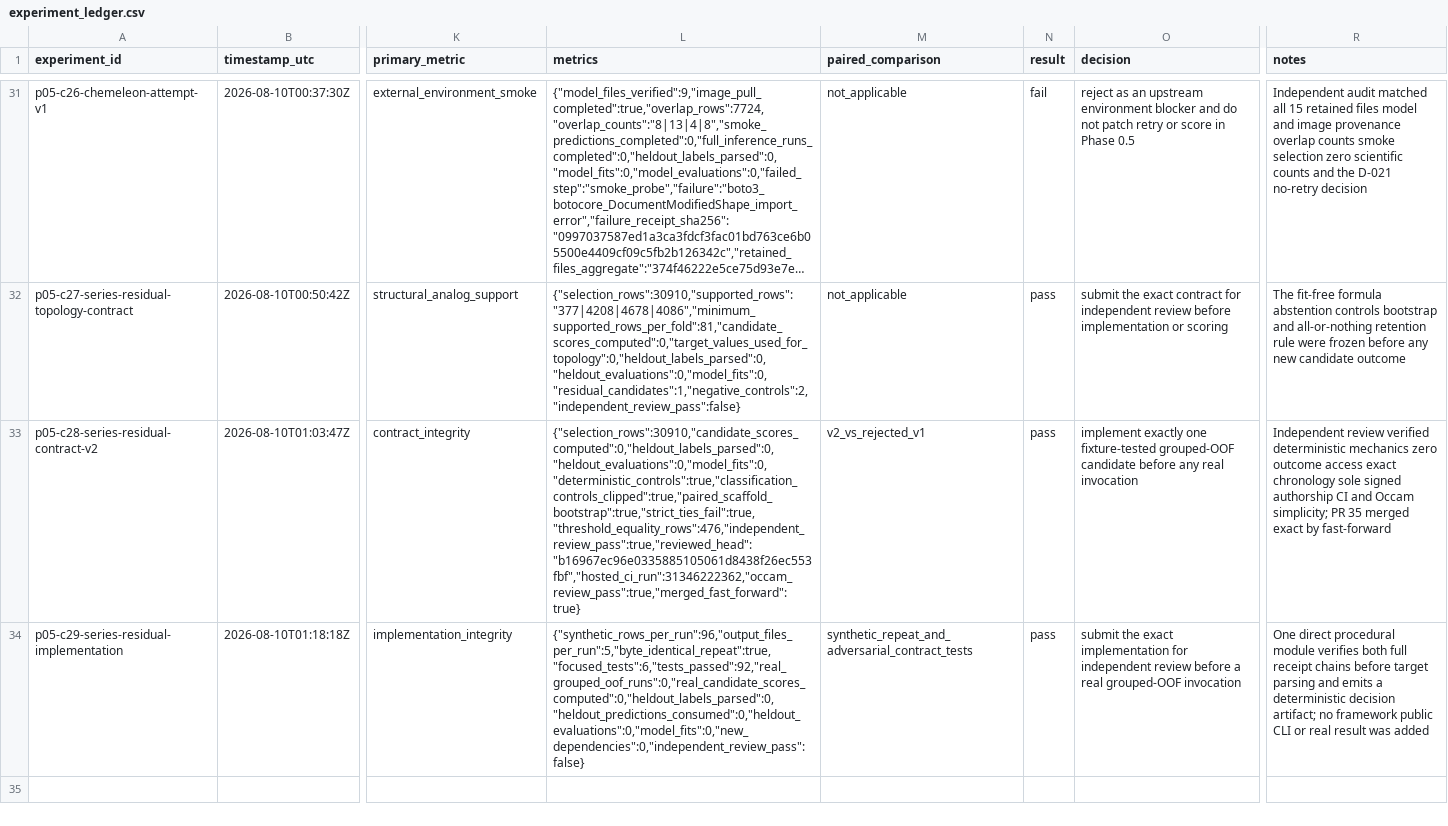
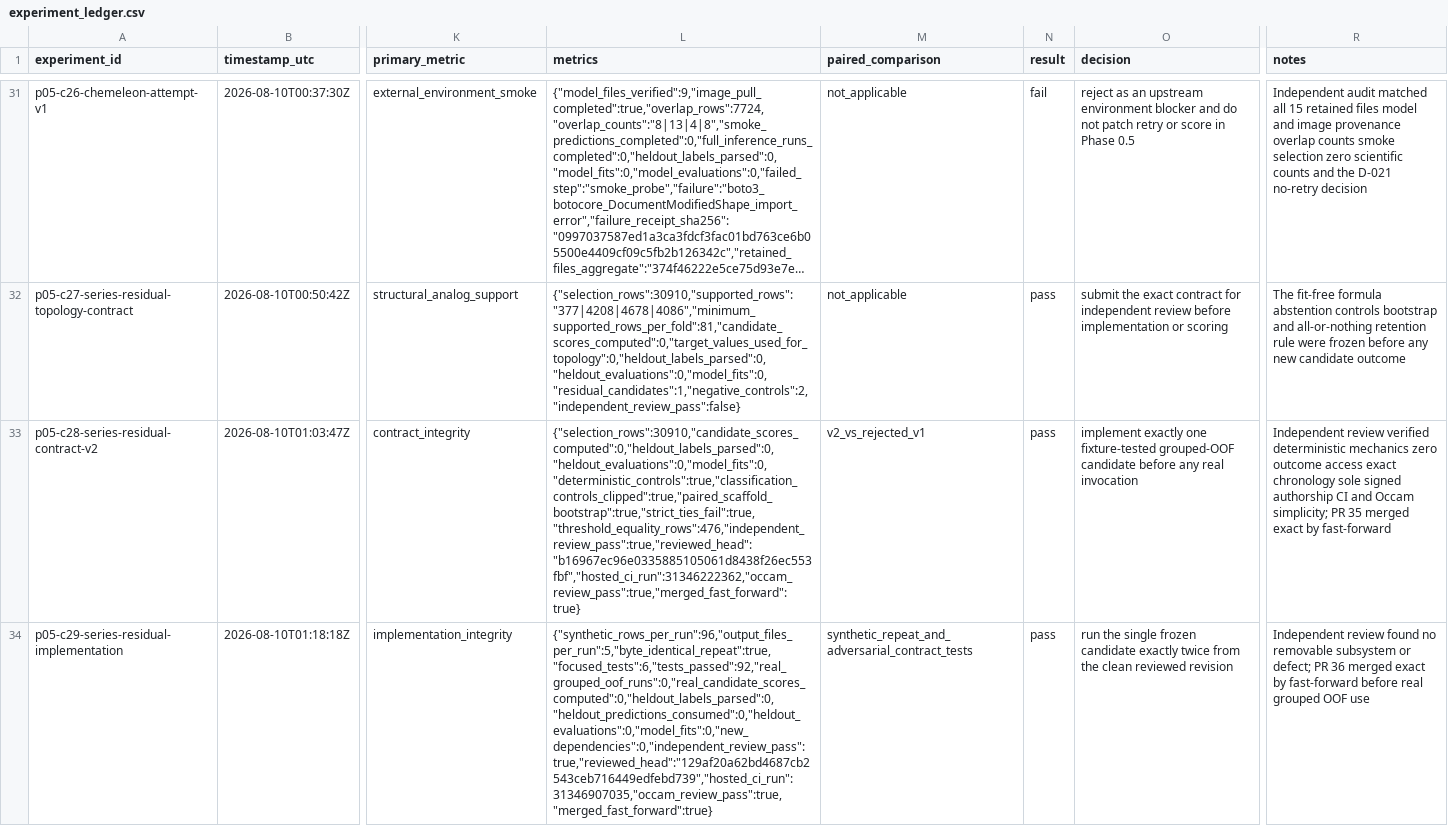
Before and after one commit to zchboswell/cypshift, a CSV file: runs/experiment_ledger.csv, drawn as a sheet; only a part is shown, gaps mark what is left out; long unchanged cells end in …; the diff covers the shown part only; the diff names each change by its address in the sheet, - before the commit and + after, or states it on an @@ line.

```diff
--- a/runs/experiment_ledger.csv
+++ b/runs/experiment_ledger.csv
-L34 (metrics): {"synthetic_rows_per_run":96,"output_files_per_run":5,"byte_identical_repeat":true,"focused_tests":6,"tests_passed":92,"real_grouped_oof_runs":0,"real_candidate_scores_computed":0,"heldout_labels_parsed":0,"heldout_predictions_consumed":0,"heldout_evaluations":0,"model_fits":0,"new_dependencies":0,"independent_review_pass":false}
+L34 (metrics): {"synthetic_rows_per_run":96,"output_files_per_run":5,"byte_identical_repeat":true,"focused_tests":6,"tests_passed":92,"real_grouped_oof_runs":0,"real_candidate_scores_computed":0,"heldout_labels_parsed":0,"heldout_predictions_consumed":0,"heldout_evaluations":0,"model_fits":0,"new_dependencies":0,"independent_review_pass":true,"reviewed_head":"129af20a62bd4687cb2543ceb716449edfebd739","hosted_ci_run":31346907035,"occam_review_pass":true,"merged_fast_forward":true}
-O34 (decision): submit the exact implementation for independent review before a real grouped-OOF invocation
+O34 (decision): run the single frozen candidate exactly twice from the clean reviewed revision
-R34 (notes): One direct procedural module verifies both full receipt chains before target parsing and emits a deterministic decision artifact; no framework public CLI or real result was added
+R34 (notes): Independent review found no removable subsystem or defect; PR 36 merged exact by fast-forward before real grouped OOF use
```
Also changed, not shown: 1 added row elsewhere in this file, 7 other files.
